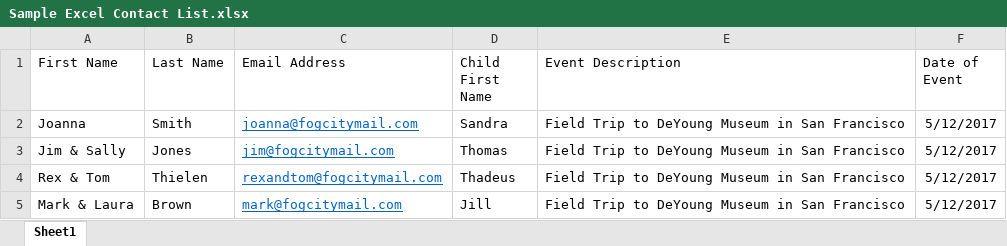
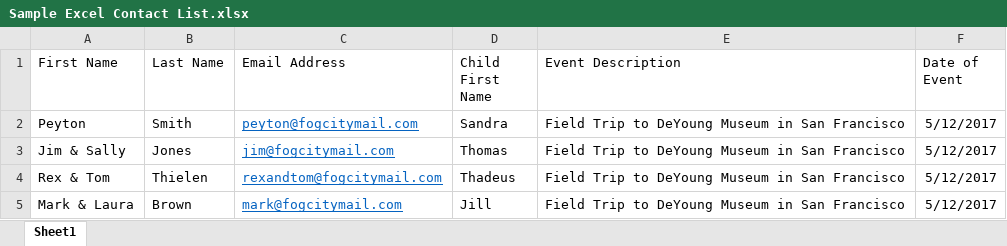
Before and after one commit to Fr8org/Fr8Core, an Excel workbook: Content/documents/Sample Excel Contact List.xlsx, sheet Sheet1, drawn as a sheet; values as stored, in another font and other column widths than the file's, no borders; the diff names each change by its address in the sheet, - before the commit and + after, or states it on an @@ line.

Commit message:
added sample file

```diff
--- a/Content/documents/Sample Excel Contact List.xlsx (sheet Sheet1)
+++ b/Content/documents/Sample Excel Contact List.xlsx (sheet Sheet1)
-A2 (First Name): Joanna
+A2 (First Name): Peyton
-C2 (Email Address): joanna@fogcitymail.com
+C2 (Email Address): peyton@fogcitymail.com
```
